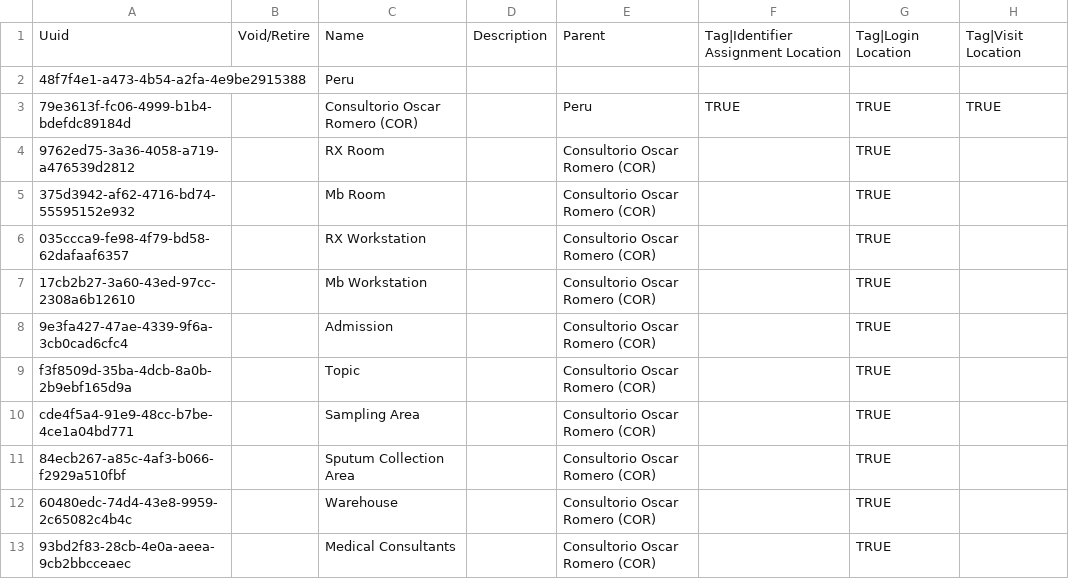
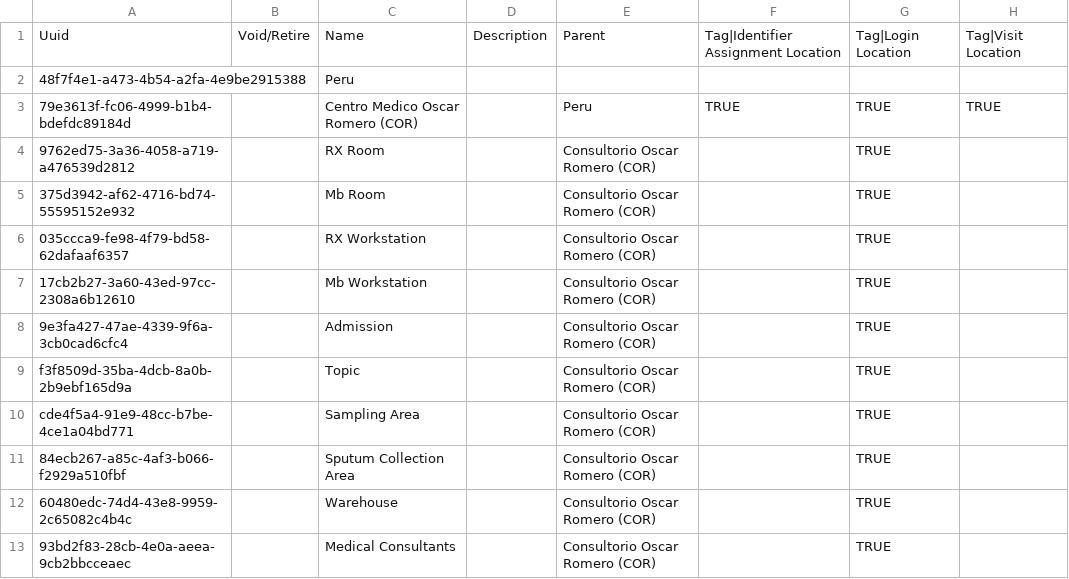
Before and after one commit to PIH/openmrs-config-ses, a CSV file: configuration/locations/locations.csv, drawn as a sheet; only a part is shown; the diff names each change by its address in the sheet, - before the commit and + after, or states it on an @@ line.

Commit message:
Update locations.csv

```diff
--- a/configuration/locations/locations.csv
+++ b/configuration/locations/locations.csv
-C3: Consultorio Oscar Romero (COR)
+C3: Centro Medico Oscar Romero (COR)
```
